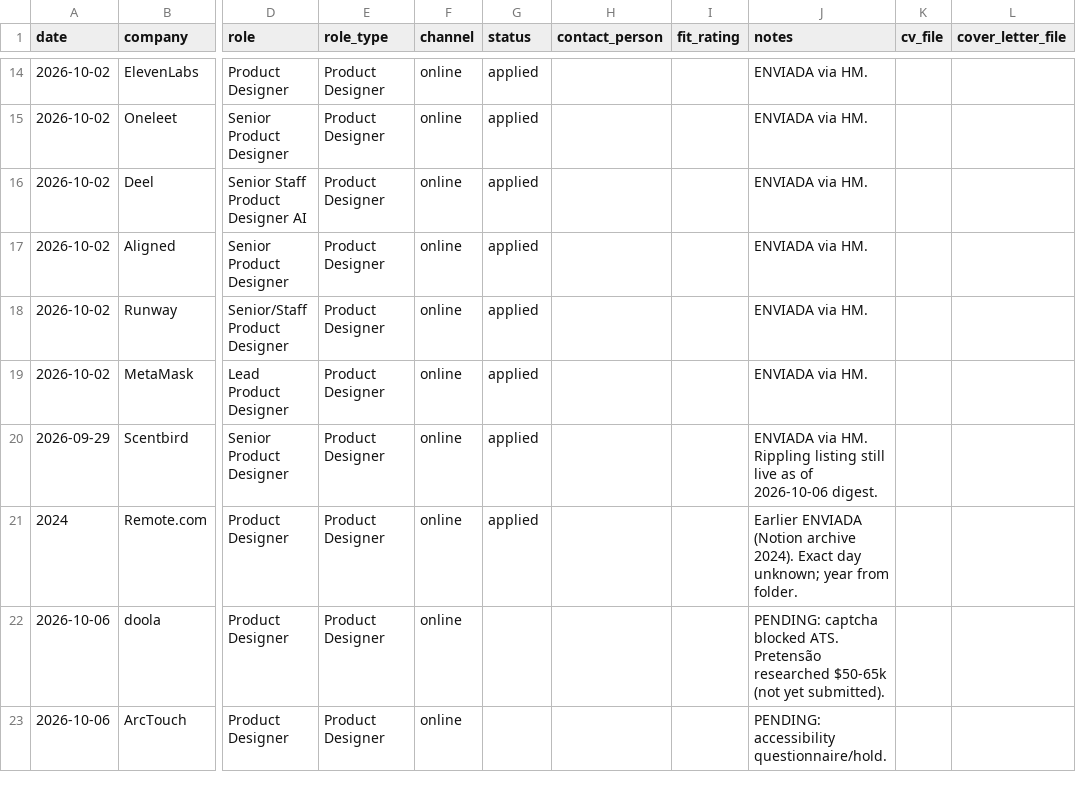
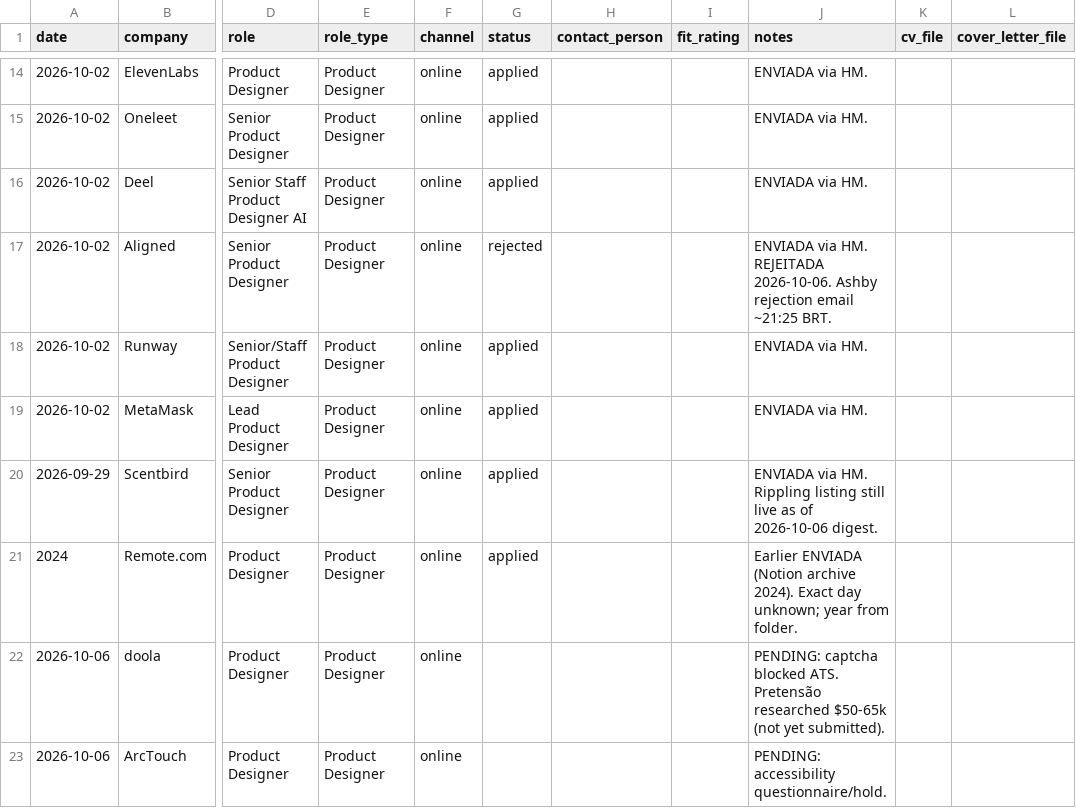
Before and after one commit to andzvedo/ai-job-search, a CSV file: job_search_tracker.example.csv, drawn as a sheet; only a part is shown, gaps mark what is left out; the diff names each change by its address in the sheet, - before the commit and + after, or states it on an @@ line.

```diff
--- a/job_search_tracker.example.csv
+++ b/job_search_tracker.example.csv
-G17 (status): applied
+G17 (status): rejected
-J17 (notes): ENVIADA via HM.
+J17 (notes): ENVIADA via HM. REJEITADA 2026-10-06. Ashby rejection email ~21:25 BRT.
```
